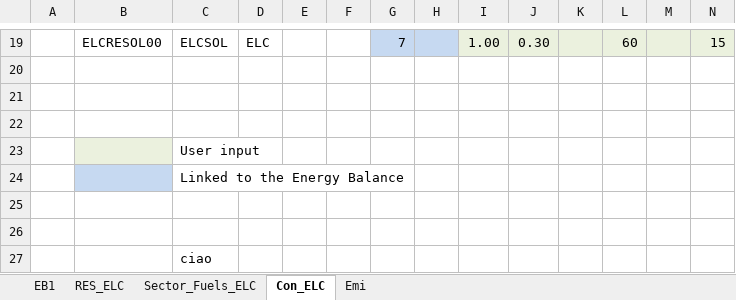
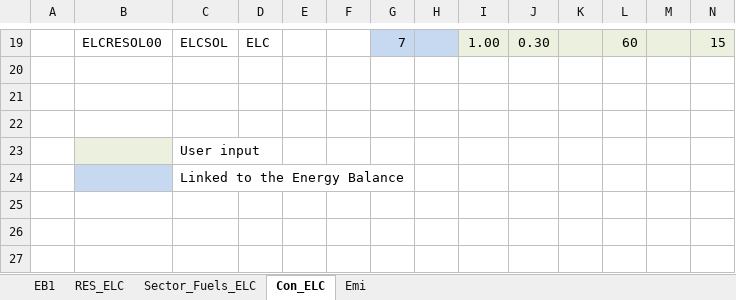
Before and after one commit to AleEl01/TEST-VedaOnline, an Excel workbook: VT_REG1_ELC_V12.xlsx, sheet Con_ELC, drawn as a sheet; only a part is shown, gaps mark what is left out; values as stored, in another font and other column widths than the file's, no borders; charts and pictures not drawn; rows hold the shown columns only; the diff names each change by its address in the sheet, - before the commit and + after, or states it on an @@ line.

Commit message:
Update VT_REG1_ELC_V12.xlsx

```diff
--- a/VT_REG1_ELC_V12.xlsx (sheet Con_ELC)
+++ b/VT_REG1_ELC_V12.xlsx (sheet Con_ELC)
-row 25: (empty)
-row 26: (empty)
-row 27:  |  | ciao
```
